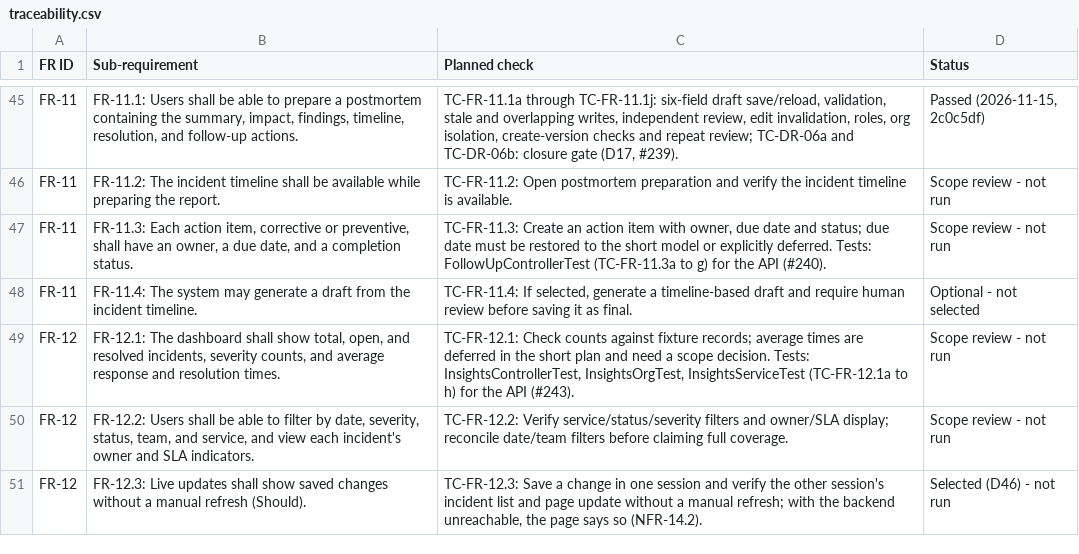
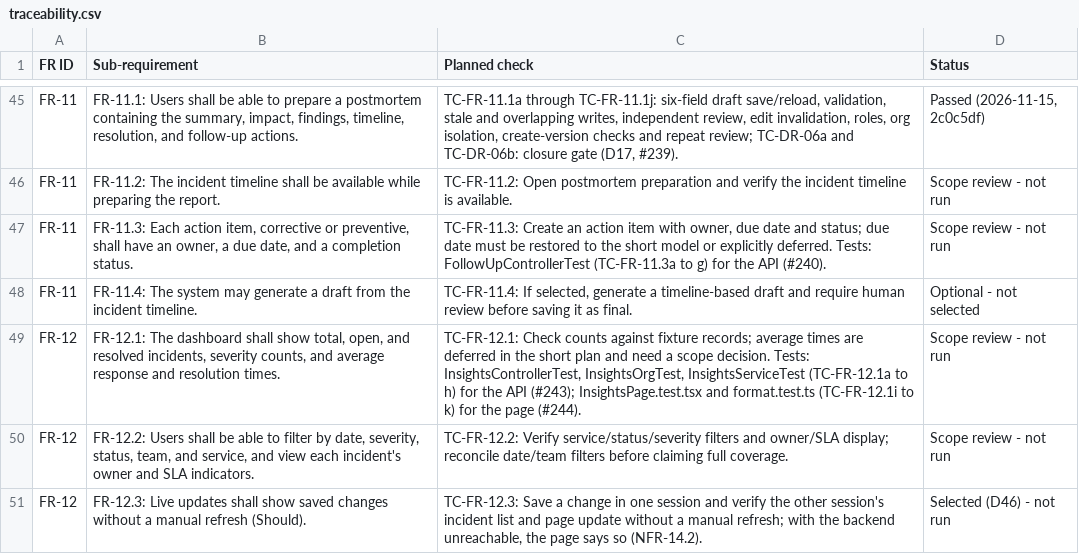
Before and after one commit to Shane07p/DevOps-Incident-Management-System, a CSV file: docs/4-testing/traceability.csv, drawn as a sheet; only a part is shown, gaps mark what is left out.

Commit message:
fix: metrics page review points, test-case statuses and plan (#290)
- Metrics page (#281): PageHeader with the pickers as actions, latest
  error rate, p95 and request rate as tiles, the charts in one Panel,
  ErrorState and LoadingState, the 1180px wrapper. An unknown serviceId
  or timeRange falls back to the first service and the last hour;
  from and to are no longer read, so ?from=abc can't crash the page.
  The pickers' ids are serviceId and timeRange. Refresh moves the
  window once instead of also refetching the old queries.
- formatMetric moves to its own module so IncidentTelemetry exports
  only components.
- test-cases.md: rows whose tests are on main say Automated; the
  Insights API rows name the tests that exist; the Insights page rows
  become TC-FR-12.1i to k (TC-FR-12.2 is the board's filters).
- implementation-plan.md: 25 closed issues marked Done with their PRs.

```diff
--- a/docs/4-testing/traceability.csv
+++ b/docs/4-testing/traceability.csv
@@ -48,3 +48,3 @@
 "FR-11","FR-11.4: The system may generate a draft from the incident timeline.","TC-FR-11.4: If selected, generate a timeline-based draft and require human review before saving it as final.","Optional - not selected"
-"FR-12","FR-12.1: The dashboard shall show total, open, and resolved incidents, severity counts, and average response and resolution times.","TC-FR-12.1: Check counts against fixture records; average times are deferred in the short plan and need a scope decision. Tests: InsightsControllerTest, InsightsOrgTest, InsightsServiceTest (TC-FR-12.1a to h) for the API (#243).","Scope review - not run"
+"FR-12","FR-12.1: The dashboard shall show total, open, and resolved incidents, severity counts, and average response and resolution times.","TC-FR-12.1: Check counts against fixture records; average times are deferred in the short plan and need a scope decision. Tests: InsightsControllerTest, InsightsOrgTest, InsightsServiceTest (TC-FR-12.1a to h) for the API (#243); InsightsPage.test.tsx and format.test.ts (TC-FR-12.1i to k) for the page (#244).","Scope review - not run"
 "FR-12","FR-12.2: Users shall be able to filter by date, severity, status, team, and service, and view each incident's owner and SLA indicators.","TC-FR-12.2: Verify service/status/severity filters and owner/SLA display; reconcile date/team filters before claiming full coverage.","Scope review - not run"
```
Also changed, not shown: 6 other files.
